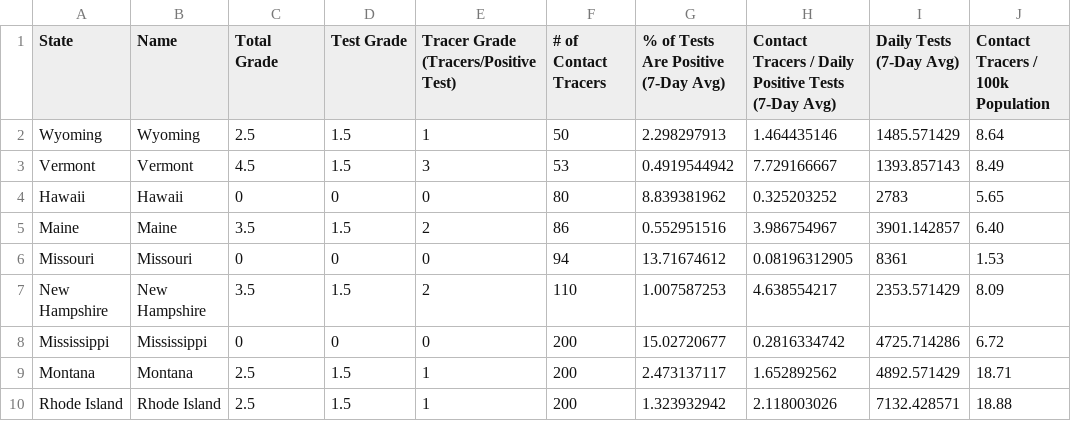
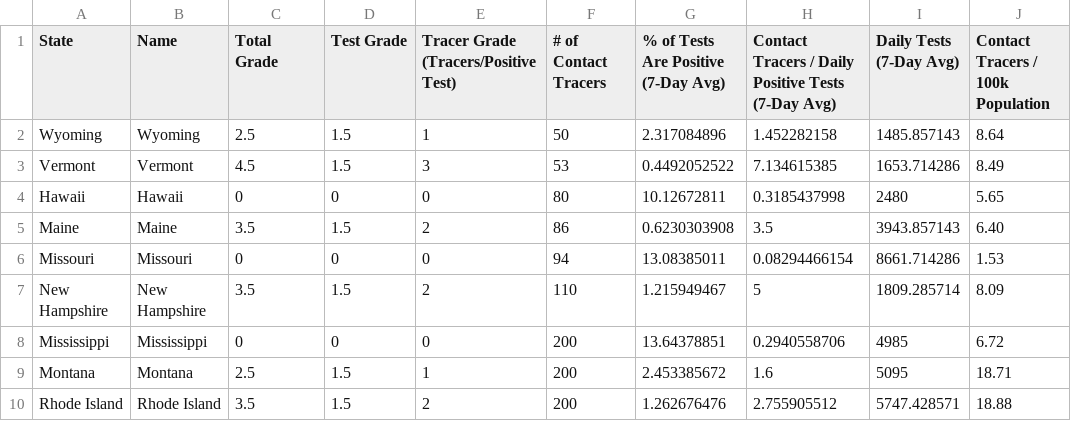
Before and after one commit to bschram/covid-data-public, a CSV file: data/test-and-trace/gsheet-copy/2020-08-30.csv, drawn as a sheet; only a part is shown; the diff covers the shown part only; the diff names each change by its address in the sheet, - before the commit and + after, or states it on an @@ line.

```diff
--- a/data/test-and-trace/gsheet-copy/2020-08-30.csv
+++ b/data/test-and-trace/gsheet-copy/2020-08-30.csv
-G2: 2.298297913
+G2: 2.317084896
-H2: 1.464435146
+H2: 1.452282158
-I2 (Daily Tests (7-Day Avg)): 1485.571429
+I2 (Daily Tests (7-Day Avg)): 1485.857143
-G3: 0.4919544942
+G3: 0.4492052522
-H3: 7.729166667
+H3: 7.134615385
-I3 (Daily Tests (7-Day Avg)): 1393.857143
+I3 (Daily Tests (7-Day Avg)): 1653.714286
-G4: 8.839381962
+G4: 10.12672811
-H4: 0.325203252
+H4: 0.3185437998
-I4 (Daily Tests (7-Day Avg)): 2783
+I4 (Daily Tests (7-Day Avg)): 2480
-G5: 0.552951516
+G5: 0.6230303908
-H5: 3.986754967
+H5: 3.5
-I5 (Daily Tests (7-Day Avg)): 3901.142857
+I5 (Daily Tests (7-Day Avg)): 3943.857143
-G6: 13.71674612
+G6: 13.08385011
-H6: 0.08196312905
+H6: 0.08294466154
-I6 (Daily Tests (7-Day Avg)): 8361
+I6 (Daily Tests (7-Day Avg)): 8661.714286
-G7: 1.007587253
+G7: 1.215949467
-H7: 4.638554217
+H7: 5
-I7 (Daily Tests (7-Day Avg)): 2353.571429
+I7 (Daily Tests (7-Day Avg)): 1809.285714
-G8: 15.02720677
+G8: 13.64378851
-H8: 0.2816334742
+H8: 0.2940558706
-I8 (Daily Tests (7-Day Avg)): 4725.714286
+I8 (Daily Tests (7-Day Avg)): 4985
-G9: 2.473137117
+G9: 2.453385672
-H9: 1.652892562
+H9: 1.6
-I9 (Daily Tests (7-Day Avg)): 4892.571429
+I9 (Daily Tests (7-Day Avg)): 5095
-C10 (Total Grade): 2.5
+C10 (Total Grade): 3.5
-E10: 1
+E10: 2
-G10: 1.323932942
+G10: 1.262676476
-H10: 2.118003026
+H10: 2.755905512
-I10 (Daily Tests (7-Day Avg)): 7132.428571
+I10 (Daily Tests (7-Day Avg)): 5747.428571
```
Also changed, not shown: 121 edited cells elsewhere in this file, data/cases-nytimes/us-states.csv, 9 other files.
